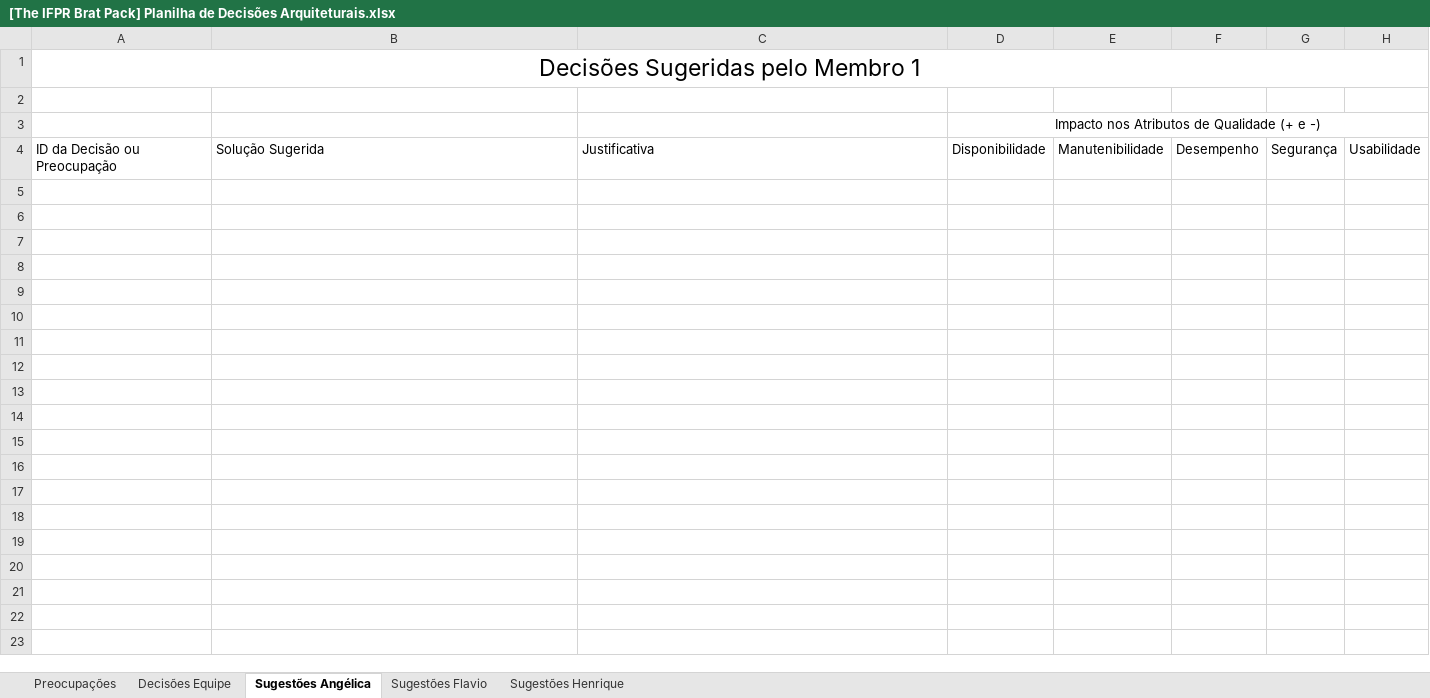
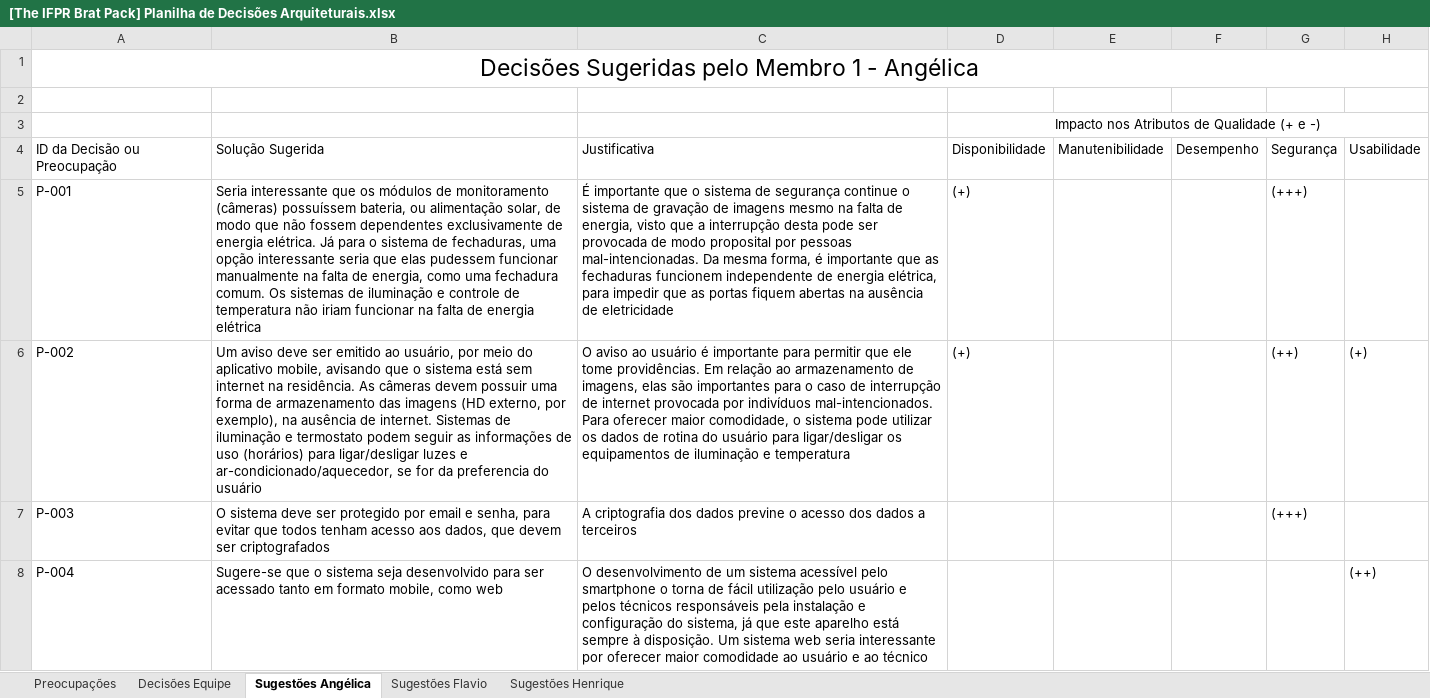
Before and after one commit to AngelMizutani/arqps-automacao-residencial, an Excel workbook: [The IFPR Brat Pack] Planilha de Decisões Arquiteturais.xlsx, sheet Sugestões Angélica, drawn as a sheet; only a part is shown; values as stored, in another font and other column widths than the file's, no borders; charts and pictures not drawn; the diff covers the shown part only; the diff names each change by its address in the sheet, - before the commit and + after, or states it on an @@ line.

Commit message:
Soluções sugeridas
Foram inseridas minhas sugestões para as preocupações levantadas na reunião anterior

```diff
--- a/[The IFPR Brat Pack] Planilha de Decisões Arquiteturais.xlsx (sheet Sugestões Angélica)
+++ b/[The IFPR Brat Pack] Planilha de Decisões Arquiteturais.xlsx (sheet Sugestões Angélica)
-A1: Decisões Sugeridas pelo Membro 1
+A1: Decisões Sugeridas pelo Membro 1 - Angélica
+row 5: P-001 | Seria interessante que os módulos de monitoramento (câmeras) possuíssem bateria, ou alimentação solar, de modo que não fossem dependentes exclusivamente de energia elétrica. Já para o sistema de fechaduras, uma opção interessante seria que elas pudessem funcionar manualmente na falta de energia, como uma fechadura comum. Os sistemas de iluminação e controle de temperatura não iriam funcionar na falta de energia elétrica | É importante que o sistema de segurança continue o sistema de gravação de imagens mesmo na falta de energia, visto que a interrupção desta pode ser provocada de modo proposital por pessoas mal-intencionadas. Da mesma forma, é importante que as fechaduras funcionem independente de energia elétrica, para impedir que as portas fiquem abertas na ausência de eletricidade | (+) |  |  | (+++)
+row 6: P-002 | Um aviso deve ser emitido ao usuário, por meio do aplicativo mobile, avisando que o sistema está sem internet na residência. As câmeras devem possuir uma forma de armazenamento das imagens (HD externo, por exemplo), na ausência de internet. Sistemas de iluminação e termostato podem seguir as informações de uso (horários) para ligar/desligar luzes e ar-condicionado/aquecedor, se for da preferencia do usuário | O aviso ao usuário é importante para permitir que ele tome providências. Em relação ao armazenamento de imagens, elas são importantes para o caso de interrupção de internet provocada por indivíduos mal-intencionados. Para oferecer maior comodidade, o sistema pode utilizar os dados de rotina do usuário para ligar/desligar os equipamentos de iluminação e temperatura | (+) |  |  | (++) | (+)
+row 7: P-003 | O sistema deve ser protegido por email e senha, para evitar que todos tenham acesso aos dados, que devem ser criptografados | A criptografia dos dados previne o acesso dos dados a terceiros |  |  |  | (+++)
+row 8: P-004 | Sugere-se que o sistema seja desenvolvido para ser acessado tanto em formato mobile, como web | O desenvolvimento de um sistema acessível pelo smartphone o torna de fácil utilização pelo usuário e pelos técnicos responsáveis pela instalação e configuração do sistema, já que este aparelho está sempre à disposição. Um sistema web seria interessante por oferecer maior comodidade ao usuário e ao técnico |  |  |  |  | (++)
```
Also changed, not shown: 8 added rows elsewhere in this sheet, charts or pictures.
